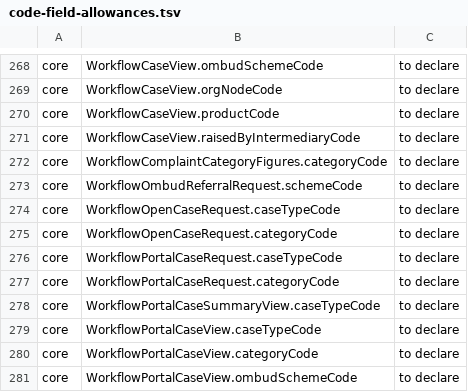
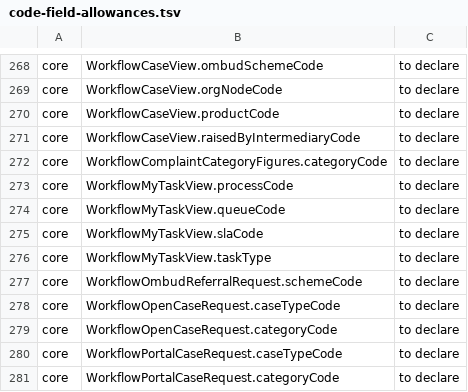
Before and after one commit to Babs76/insys, a TSV file: docs/api/code-field-allowances.tsv, drawn as a sheet; only a part is shown, gaps mark what is left out; the shorter side is filled out with more unchanged rows.

```diff
--- a/docs/api/code-field-allowances.tsv
+++ b/docs/api/code-field-allowances.tsv
@@ -272,2 +272,6 @@ core	WorkflowCaseView.raisedByIntermediaryCode	to declare
 core	WorkflowComplaintCategoryFigures.categoryCode	to declare
+core	WorkflowMyTaskView.processCode	to declare
+core	WorkflowMyTaskView.queueCode	to declare
+core	WorkflowMyTaskView.slaCode	to declare
+core	WorkflowMyTaskView.taskType	to declare
 core	WorkflowOmbudReferralRequest.schemeCode	to declare
```
Also changed, not shown: 10 other files.
